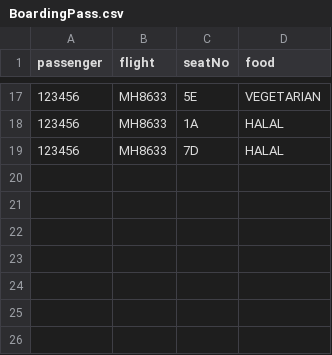
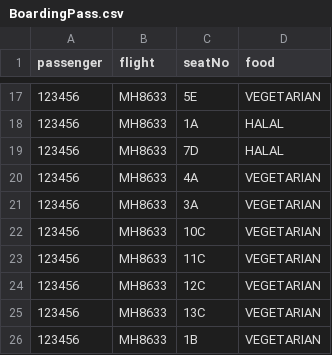
Before and after one commit to T-Atlas/EBU6304_G058_flight, a CSV file: src/main/resources/com/app/flight/data/csv/BoardingPass.csv, drawn as a sheet; only a part is shown, gaps mark what is left out.

```diff
--- a/src/main/resources/com/app/flight/data/csv/BoardingPass.csv
+++ b/src/main/resources/com/app/flight/data/csv/BoardingPass.csv
@@ -19 +19,8 @@ passenger,flight,seatNo,food
 123456,MH8633,7D,HALAL
+123456,MH8633,4A,VEGETARIAN
+123456,MH8633,3A,VEGETARIAN
+123456,MH8633,10C,VEGETARIAN
+123456,MH8633,11C,VEGETARIAN
+123456,MH8633,12C,VEGETARIAN
+123456,MH8633,13C,VEGETARIAN
+123456,MH8633,1B,VEGETARIAN
```
Also changed, not shown: src/main/resources/com/app/flight/data/csv/flightSeat/MH8633_2022-05-11.csv, 12 other files.
